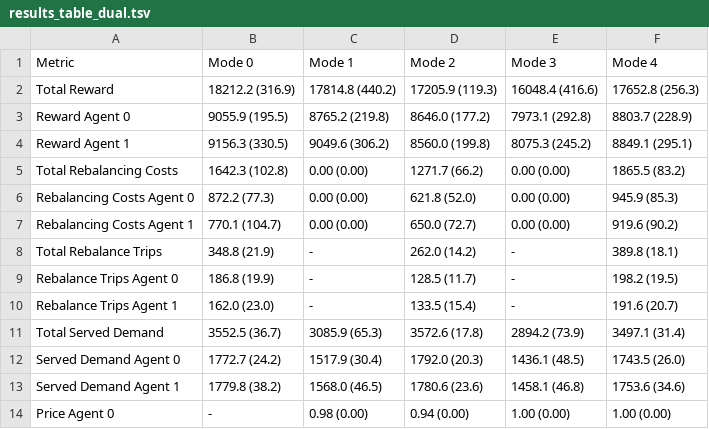
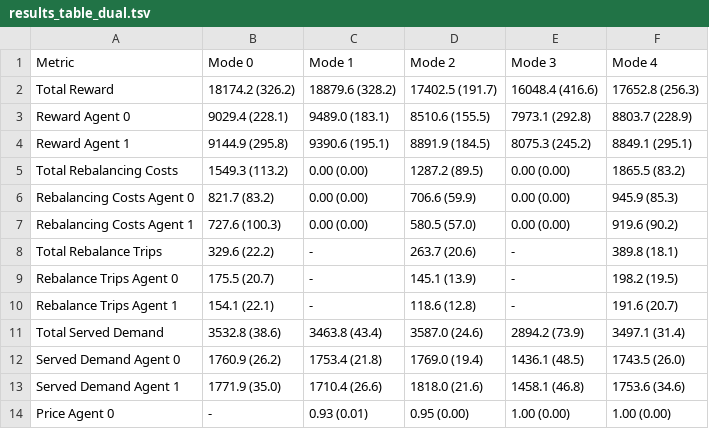
Before and after one commit to emto17ab/rl-pricing-amod, a TSV file: results_table_dual.tsv, drawn as a sheet; only a part is shown; the diff covers the shown part only.

```diff
--- a/results_table_dual.tsv
+++ b/results_table_dual.tsv
@@ -1,14 +1,14 @@
 Metric	Mode 0	Mode 1	Mode 2	Mode 3	Mode 4
-Total Reward	18212.2 (316.9)	17814.8 (440.2)	17205.9 (119.3)	16048.4 (416.6)	17652.8 (256.3)
-Reward Agent 0	9055.9 (195.5)	8765.2 (219.8)	8646.0 (177.2)	7973.1 (292.8)	8803.7 (228.9)
-Reward Agent 1	9156.3 (330.5)	9049.6 (306.2)	8560.0 (199.8)	8075.3 (245.2)	8849.1 (295.1)
-Total Rebalancing Costs	1642.3 (102.8)	0.00 (0.00)	1271.7 (66.2)	0.00 (0.00)	1865.5 (83.2)
-Rebalancing Costs Agent 0	872.2 (77.3)	0.00 (0.00)	621.8 (52.0)	0.00 (0.00)	945.9 (85.3)
-Rebalancing Costs Agent 1	770.1 (104.7)	0.00 (0.00)	650.0 (72.7)	0.00 (0.00)	919.6 (90.2)
-Total Rebalance Trips	348.8 (21.9)	-	262.0 (14.2)	-	389.8 (18.1)
-Rebalance Trips Agent 0	186.8 (19.9)	-	128.5 (11.7)	-	198.2 (19.5)
-Rebalance Trips Agent 1	162.0 (23.0)	-	133.5 (15.4)	-	191.6 (20.7)
-Total Served Demand	3552.5 (36.7)	3085.9 (65.3)	3572.6 (17.8)	2894.2 (73.9)	3497.1 (31.4)
-Served Demand Agent 0	1772.7 (24.2)	1517.9 (30.4)	1792.0 (20.3)	1436.1 (48.5)	1743.5 (26.0)
-Served Demand Agent 1	1779.8 (38.2)	1568.0 (46.5)	1780.6 (23.6)	1458.1 (46.8)	1753.6 (34.6)
-Price Agent 0	-	0.98 (0.00)	0.94 (0.00)	1.00 (0.00)	1.00 (0.00)
+Total Reward	18174.2 (326.2)	18879.6 (328.2)	17402.5 (191.7)	16048.4 (416.6)	17652.8 (256.3)
+Reward Agent 0	9029.4 (228.1)	9489.0 (183.1)	8510.6 (155.5)	7973.1 (292.8)	8803.7 (228.9)
+Reward Agent 1	9144.9 (295.8)	9390.6 (195.1)	8891.9 (184.5)	8075.3 (245.2)	8849.1 (295.1)
+Total Rebalancing Costs	1549.3 (113.2)	0.00 (0.00)	1287.2 (89.5)	0.00 (0.00)	1865.5 (83.2)
+Rebalancing Costs Agent 0	821.7 (83.2)	0.00 (0.00)	706.6 (59.9)	0.00 (0.00)	945.9 (85.3)
+Rebalancing Costs Agent 1	727.6 (100.3)	0.00 (0.00)	580.5 (57.0)	0.00 (0.00)	919.6 (90.2)
+Total Rebalance Trips	329.6 (22.2)	-	263.7 (20.6)	-	389.8 (18.1)
+Rebalance Trips Agent 0	175.5 (20.7)	-	145.1 (13.9)	-	198.2 (19.5)
+Rebalance Trips Agent 1	154.1 (22.1)	-	118.6 (12.8)	-	191.6 (20.7)
+Total Served Demand	3532.8 (38.6)	3463.8 (43.4)	3587.0 (24.6)	2894.2 (73.9)	3497.1 (31.4)
+Served Demand Agent 0	1760.9 (26.2)	1753.4 (21.8)	1769.0 (19.4)	1436.1 (48.5)	1743.5 (26.0)
+Served Demand Agent 1	1771.9 (35.0)	1710.4 (26.6)	1818.0 (21.6)	1458.1 (46.8)	1753.6 (34.6)
+Price Agent 0	-	0.93 (0.01)	0.95 (0.00)	1.00 (0.00)	1.00 (0.00)
```
Also changed, not shown: 19 edited cells elsewhere in this file, results_table.tsv, 33 other files.
